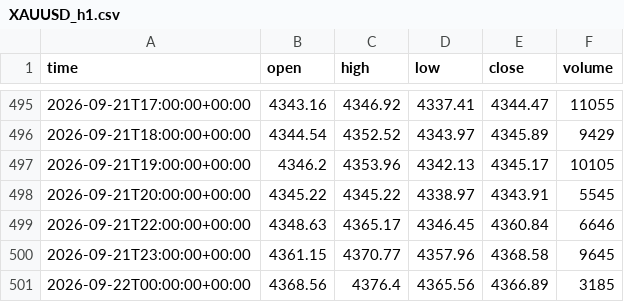
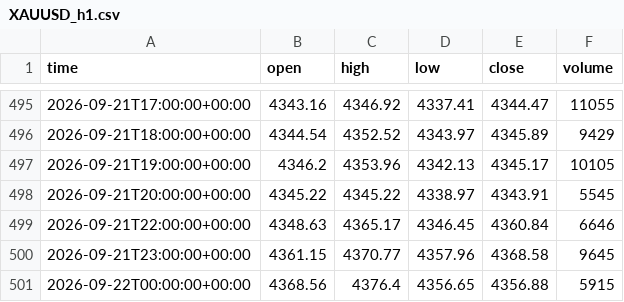
Before and after one commit to basie8/ai-job-hunt-privacy, a CSV file: data/XAUUSD_h1.csv, drawn as a sheet; only a part is shown, gaps mark what is left out.

Commit message:
XAUUSD candles @ 2026-09-22T00:31+00:00

```diff
--- a/data/XAUUSD_h1.csv
+++ b/data/XAUUSD_h1.csv
@@ -500,2 +500,2 @@ time,open,high,low,close,volume
 2026-09-21T23:00:00+00:00,4361.15,4370.77,4357.96,4368.58,9645
-2026-09-22T00:00:00+00:00,4368.56,4376.4,4365.56,4366.89,3185
+2026-09-22T00:00:00+00:00,4368.56,4376.4,4356.65,4356.88,5915
```
Also changed, not shown: data/XAUUSD_h4.csv, data/XAUUSD_m15.csv, 1 other file.
